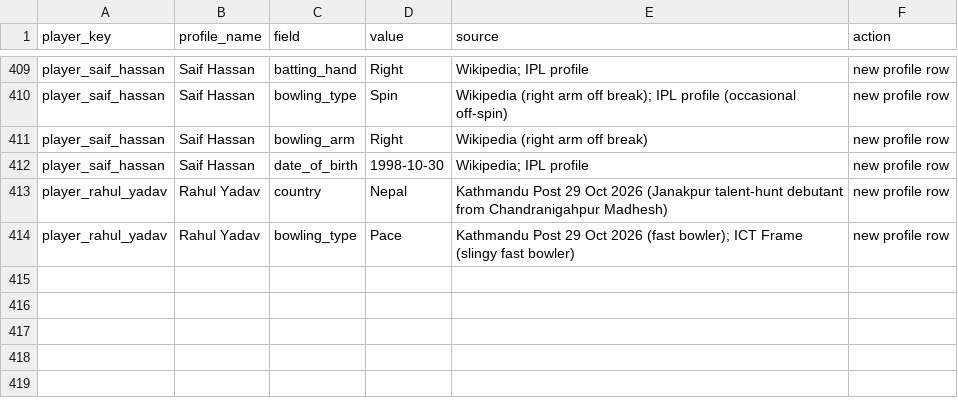
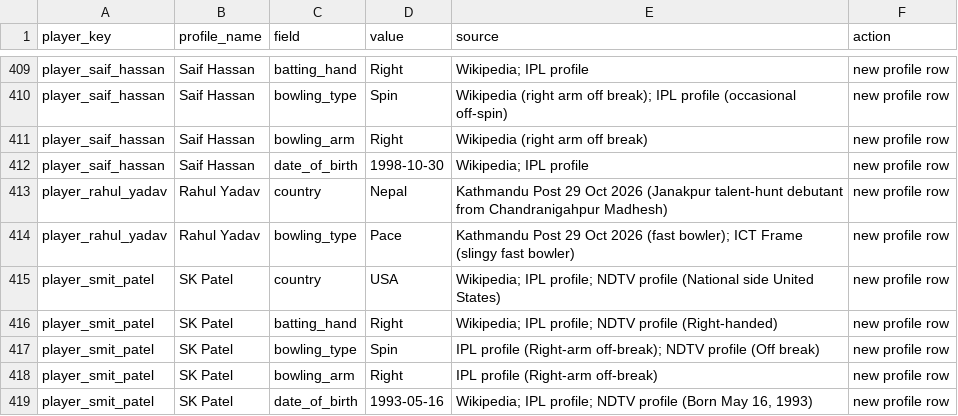
Before and after one commit to Dikshant-Neupane/CricNepal, a CSV file: data/player_profiles/profile_enrichment_2026-10-24.csv, drawn as a sheet; only a part is shown, gaps mark what is left out.

Commit message:
data: add Smit Patel to Kathmandu Gorkhas Season 3 squad data (USA wicketkeeper-batter, played Matches 5 and 10; external_pro bat index 0.9247 from MLC/T20I history)

```diff
--- a/data/player_profiles/profile_enrichment_2026-10-24.csv
+++ b/data/player_profiles/profile_enrichment_2026-10-24.csv
@@ -414 +414,6 @@ player_rahul_yadav,Rahul Yadav,country,Nepal,Kathmandu Post 29 Oct 2026 (Janakpu
 player_rahul_yadav,Rahul Yadav,bowling_type,Pace,Kathmandu Post 29 Oct 2026 (fast bowler); ICT Frame (slingy fast bowler),new profile row
+player_smit_patel,SK Patel,country,USA,Wikipedia; IPL profile; NDTV profile (National side United States),new profile row
+player_smit_patel,SK Patel,batting_hand,Right,Wikipedia; IPL profile; NDTV profile (Right-handed),new profile row
+player_smit_patel,SK Patel,bowling_type,Spin,IPL profile (Right-arm off-break); NDTV profile (Off break),new profile row
+player_smit_patel,SK Patel,bowling_arm,Right,IPL profile (Right-arm off-break),new profile row
+player_smit_patel,SK Patel,date_of_birth,1993-05-16,"Wikipedia; IPL profile; NDTV profile (Born May 16, 1993)",new profile row
```
Also changed, not shown: data/player_profiles/enriched_players_20260521.csv, data/player_rosters/npl_player_rosters_canonical.csv, 6 other files.
